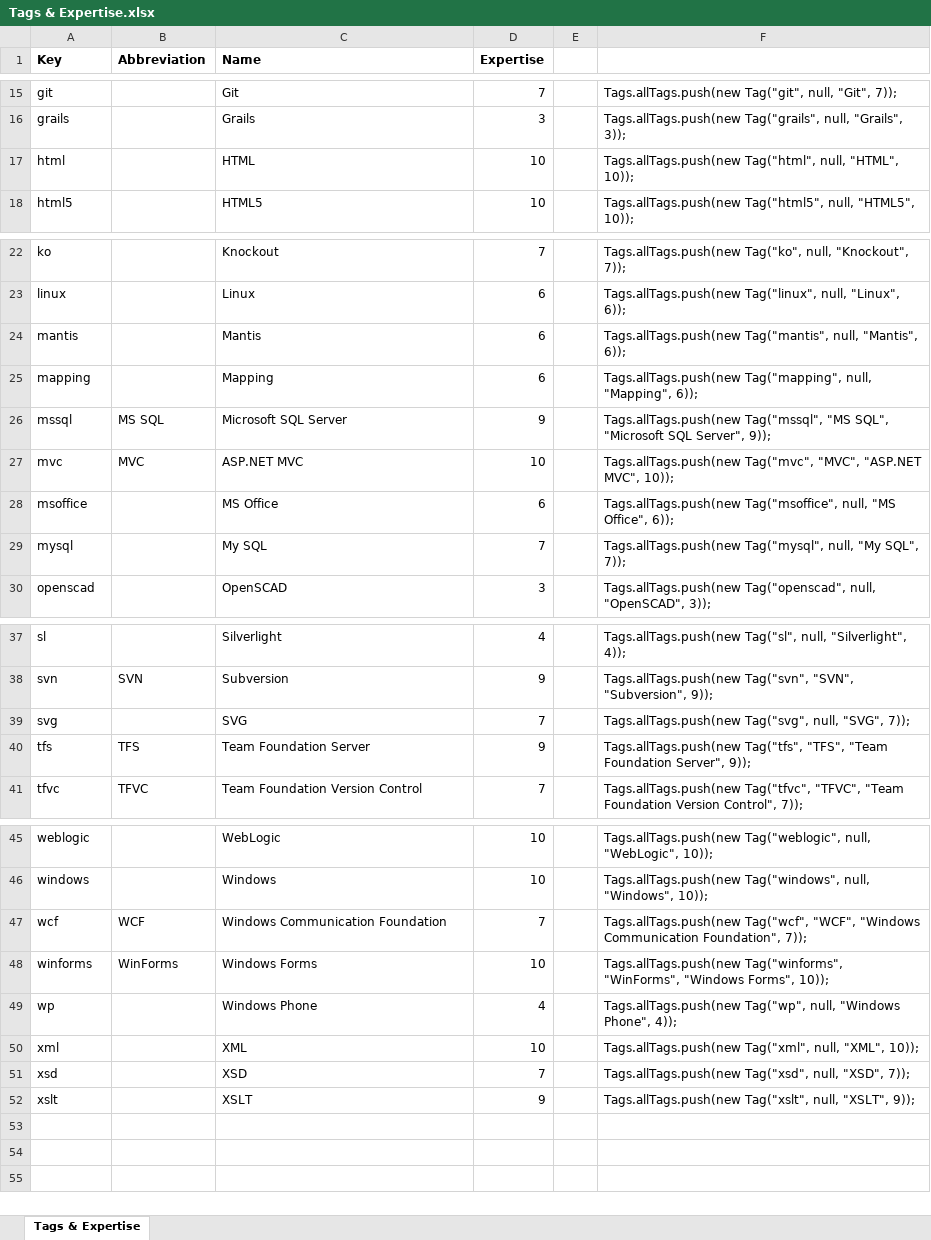
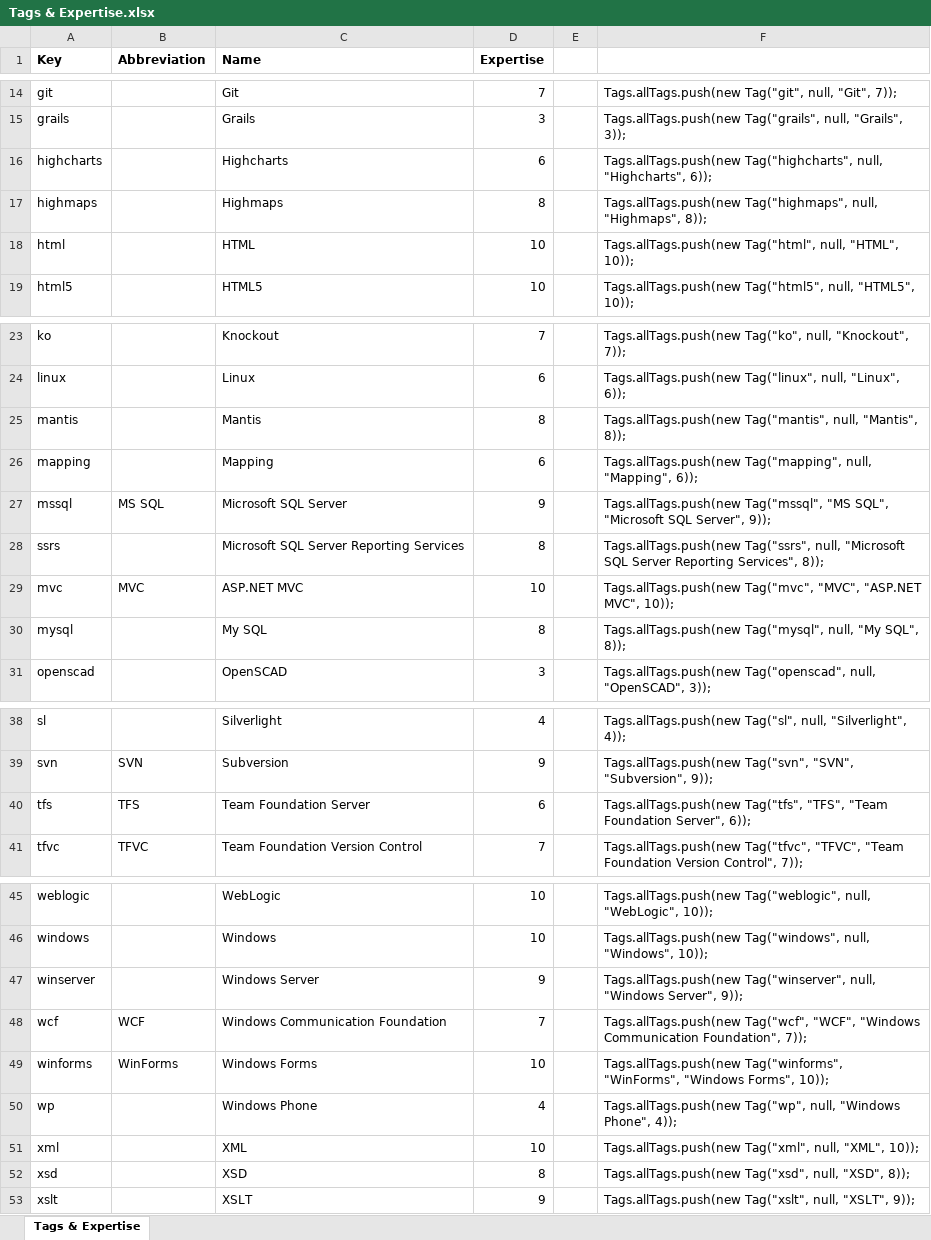
Before and after one commit to JoshMcCullough/resume, an Excel workbook: Documents/Tags & Expertise.xlsx, sheet Tags & Expertise, drawn as a sheet; only a part is shown, gaps mark what is left out; values as stored, in another font and other column widths than the file's, no borders; removed rows and columns are numbered as before the commit, all else as after; the diff covers the shown part only; the diff names each change by its address in the sheet, - before the commit and + after, or states it on an @@ line.

Commit message:
Updated Tags & Expertise.

```diff
--- a/Documents/Tags & Expertise.xlsx (sheet Tags & Expertise)
+++ b/Documents/Tags & Expertise.xlsx (sheet Tags & Expertise)
+row 16: highcharts |  | Highcharts | 6 |  | Tags.allTags.push(new Tag("highcharts", null, "Highcharts", 6));
+row 17: highmaps |  | Highmaps | 8 |  | Tags.allTags.push(new Tag("highmaps", null, "Highmaps", 8));
-D25 (Expertise): 6
+D25 (Expertise): 8
-F25: …null, "Mantis", 6));
+F25: …null, "Mantis", 8));
+row 28: ssrs |  | Microsoft SQL Server Reporting Services | 8 |  | Tags.allTags.push(new Tag("ssrs", null, "Microsoft SQL Server Reporting Services", 8));
-row 28: msoffice |  | MS Office | 6 |  | Tags.allTags.push(new Tag("msoffice", null, "MS Office", 6));
-D30 (Expertise): 7
+D30 (Expertise): 8
-F30: …"My SQL", 7));
+F30: …"My SQL", 8));
-row 39: svg |  | SVG | 7 |  | Tags.allTags.push(new Tag("svg", null, "SVG", 7));
-D40 (Expertise): 9
+D40 (Expertise): 6
-F40: …Foundation Server", 9));
+F40: …Foundation Server", 6));
+row 47: winserver |  | Windows Server | 9 |  | Tags.allTags.push(new Tag("winserver", null, "Windows Server", 9));
-D52 (Expertise): 7
+D52 (Expertise): 8
-F52: …null, "XSD", 7));
+F52: …null, "XSD", 8));
```
Also changed, not shown: 1 removed row elsewhere in this sheet, formulas that keep their value.
